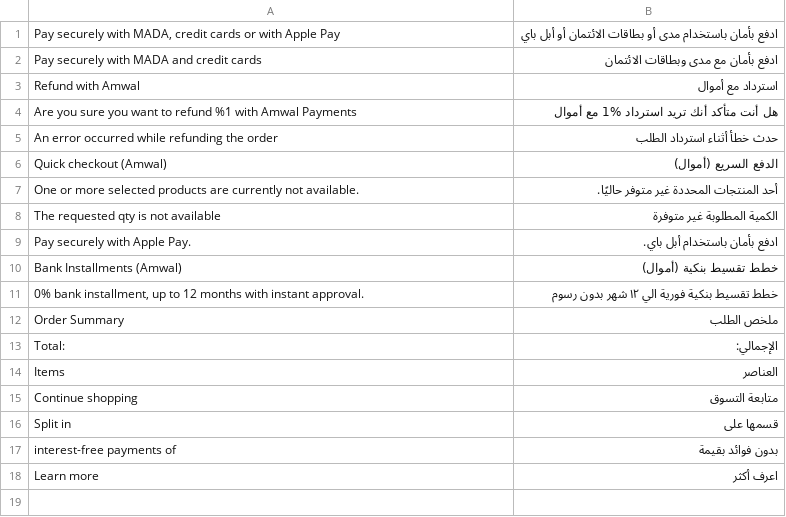
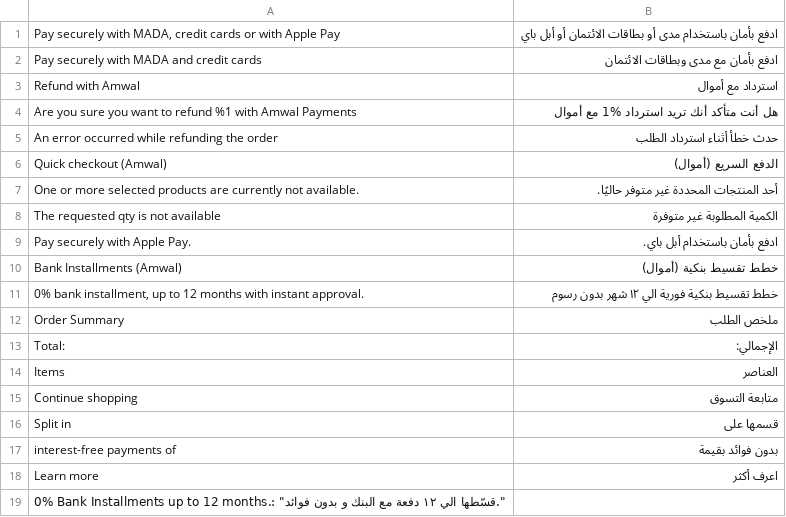
Before and after one commit to amwal-tech/amwal-magento, a CSV file: i18n/ar_EG.csv, drawn as a sheet.

Commit message:
Add installments-timeline

```diff
--- a/i18n/ar_EG.csv
+++ b/i18n/ar_EG.csv
@@ -18 +18,2 @@
 "Learn more","اعرف أكثر"
+"0% Bank Installments up to 12 months.": "قسّطها الي ١٢ دفعة مع البنك و بدون فوائد."
```
Also changed, not shown: i18n/ar_SA.csv, 12 other files.
